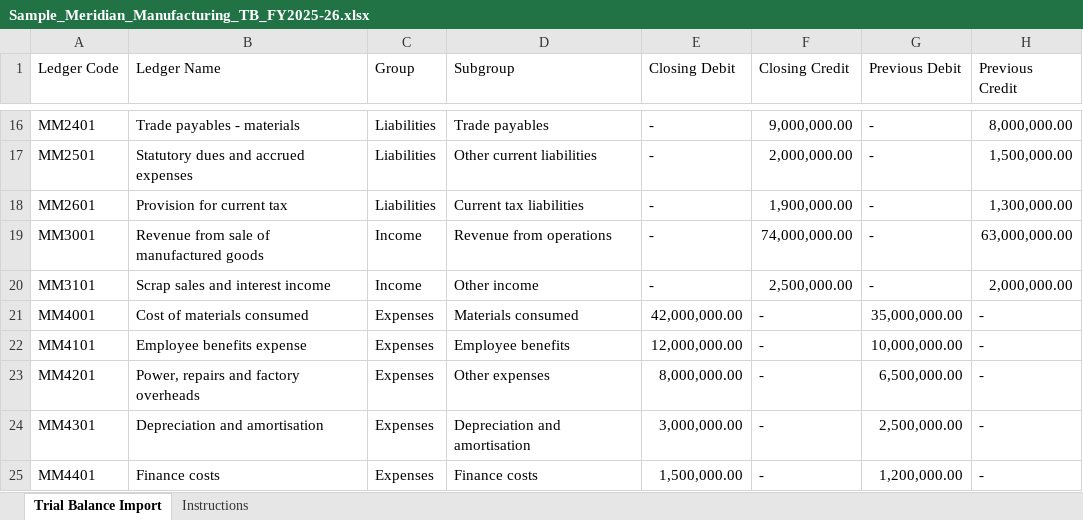
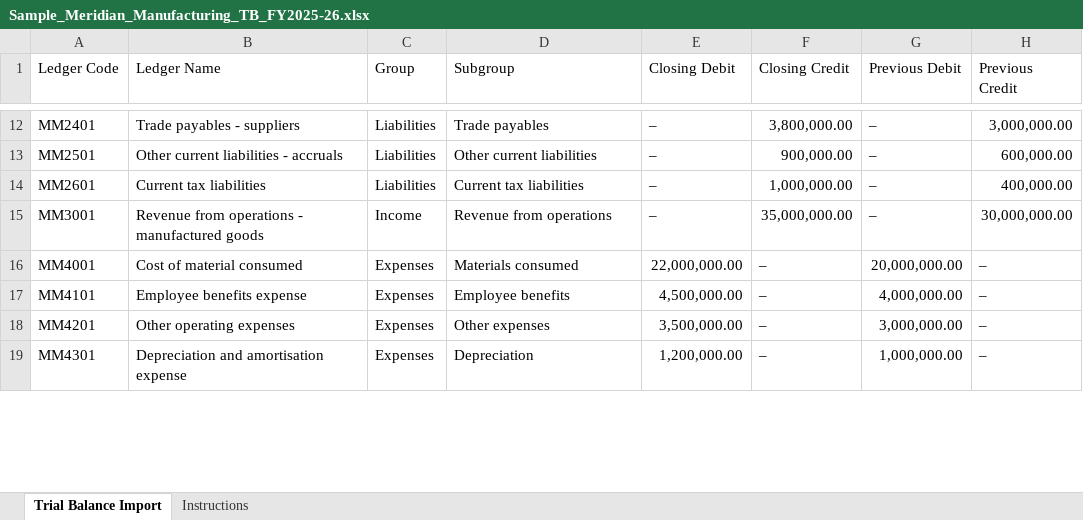
Before and after one commit to anshum940/white-horse, an Excel workbook: public/samples/Sample_Meridian_Manufacturing_TB_FY2025-26.xlsx, sheet Trial Balance Import, drawn as a sheet; only a part is shown, gaps mark what is left out; values as stored, in another font and other column widths than the file's, no cell formats; removed rows and columns are numbered as before the commit, all else as after; the diff covers the shown part only; the diff names each change by its address in the sheet, - before the commit and + after, or states it on an @@ line.

Commit message:
fix: reconcile sample trial balances and support second director

```diff
--- a/public/samples/Sample_Meridian_Manufacturing_TB_FY2025-26.xlsx (sheet Trial Balance Import)
+++ b/public/samples/Sample_Meridian_Manufacturing_TB_FY2025-26.xlsx (sheet Trial Balance Import)
-B12 (Ledger Name): Trade payables - materials
+B12 (Ledger Name): Trade payables - suppliers
-E12:E15 (Closing Debit): -
+E12:E15 (Closing Debit): –
-F12 (Closing Credit): 9,000,000.00
+F12 (Closing Credit): 3,800,000.00
-G12:G15 (Previous Debit): -
+G12:G15 (Previous Debit): –
-H12 (Previous Credit): 8,000,000.00
+H12 (Previous Credit): 3,000,000.00
-B13 (Ledger Name): Statutory dues and accrued expenses
+B13 (Ledger Name): Other current liabilities - accruals
-F13 (Closing Credit): 2,000,000.00
+F13 (Closing Credit): 900,000.00
-H13 (Previous Credit): 1,500,000.00
+H13 (Previous Credit): 600,000.00
-B14 (Ledger Name): Provision for current tax
+B14 (Ledger Name): Current tax liabilities
-F14 (Closing Credit): 1,900,000.00
+F14 (Closing Credit): 1,000,000.00
-H14 (Previous Credit): 1,300,000.00
+H14 (Previous Credit): 400,000.00
-B15 (Ledger Name): Revenue from sale of manufactured goods
+B15 (Ledger Name): Revenue from operations - manufactured goods
-F15 (Closing Credit): 74,000,000.00
+F15 (Closing Credit): 35,000,000.00
-H15 (Previous Credit): 63,000,000.00
+H15 (Previous Credit): 30,000,000.00
-row 20: MM3101 | Scrap sales and interest income | Income | Other income | - | 2,500,000.00 | - | 2,000,000.00
-B16 (Ledger Name): Cost of materials consumed
+B16 (Ledger Name): Cost of material consumed
-E16 (Closing Debit): 42,000,000.00
+E16 (Closing Debit): 22,000,000.00
-F16:F19 (Closing Credit): -
+F16:F19 (Closing Credit): –
-G16 (Previous Debit): 35,000,000.00
+G16 (Previous Debit): 20,000,000.00
-H16:H19 (Previous Credit): -
+H16:H19 (Previous Credit): –
-E17 (Closing Debit): 12,000,000.00
+E17 (Closing Debit): 4,500,000.00
-G17 (Previous Debit): 10,000,000.00
+G17 (Previous Debit): 4,000,000.00
-B18 (Ledger Name): Power, repairs and factory overheads
+B18 (Ledger Name): Other operating expenses
-E18 (Closing Debit): 8,000,000.00
+E18 (Closing Debit): 3,500,000.00
-G18 (Previous Debit): 6,500,000.00
+G18 (Previous Debit): 3,000,000.00
-B19 (Ledger Name): Depreciation and amortisation
+B19 (Ledger Name): Depreciation and amortisation expense
-D19 (Subgroup): Depreciation and amortisation
+D19 (Subgroup): Depreciation
-E19 (Closing Debit): 3,000,000.00
+E19 (Closing Debit): 1,200,000.00
-G19 (Previous Debit): 2,500,000.00
+G19 (Previous Debit): 1,000,000.00
-row 25: MM4401 | Finance costs | Expenses | Finance costs | 1,500,000.00 | - | 1,200,000.00 | -
```
Also changed, not shown: 4 removed rows and 45 edited cells elsewhere in this sheet, sheet Instructions, cell formats, public/samples/Sample_BluePeak_Digital_Services_TB_FY2025-26.xlsx, public/samples/Sample_GreenTrail_Foods_TB_FY2025-26.xlsx, 21 other files.
